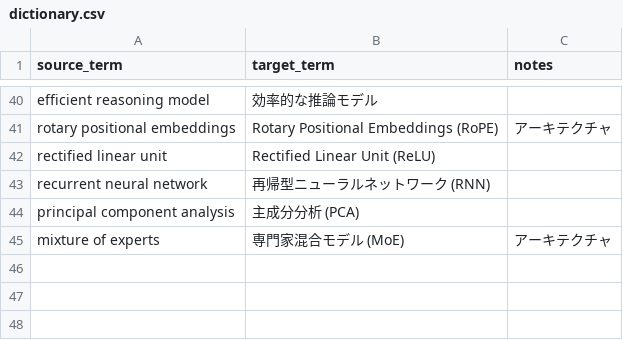
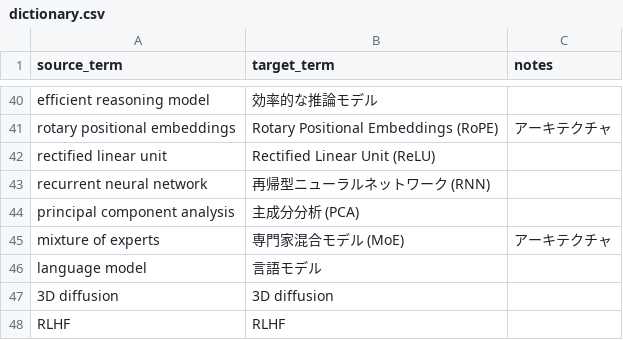
Before and after one commit to alias09inc/real_time_translation, a CSV file: dictionary.csv, drawn as a sheet; only a part is shown, gaps mark what is left out; the diff names each change by its address in the sheet, - before the commit and + after, or states it on an @@ line.

Commit message:
refactor: update Deepgram integration to SDK 3+, propagate timing metadata, and improve LLM translation prompts for ASR error correction

```diff
--- a/dictionary.csv
+++ b/dictionary.csv
+row 46: language model | 言語モデル
+row 47: 3D diffusion | 3D diffusion
+row 48: RLHF | RLHF
```
Also changed, not shown: 14 other files.
